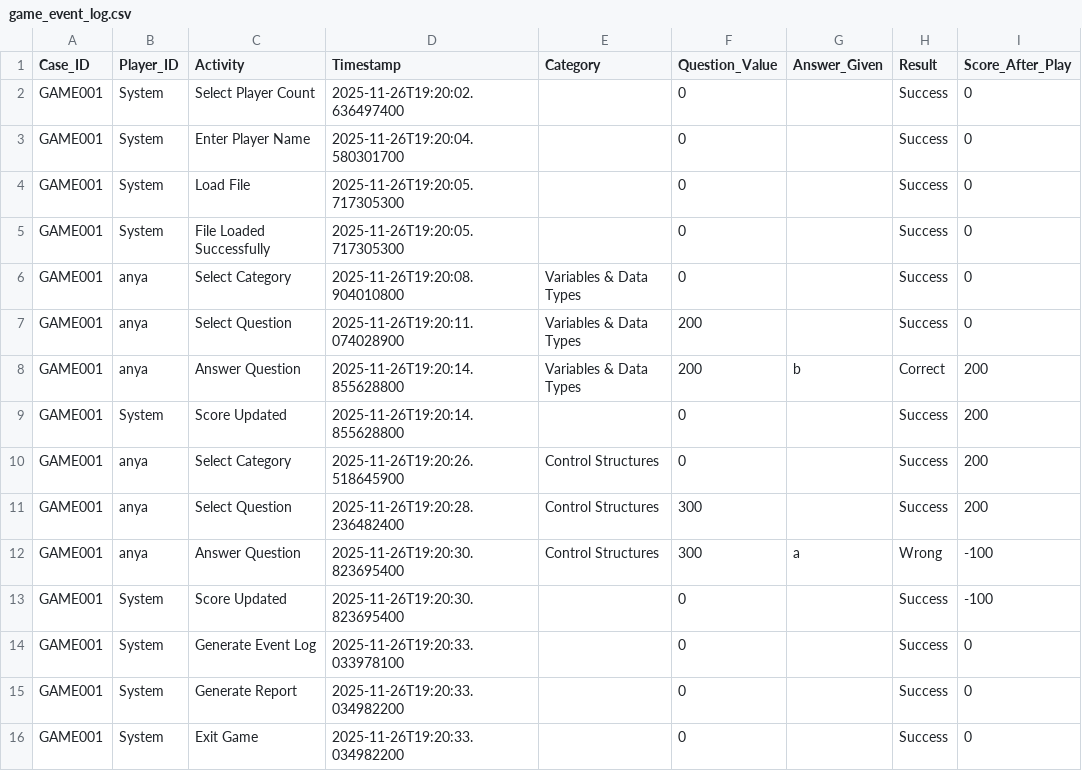
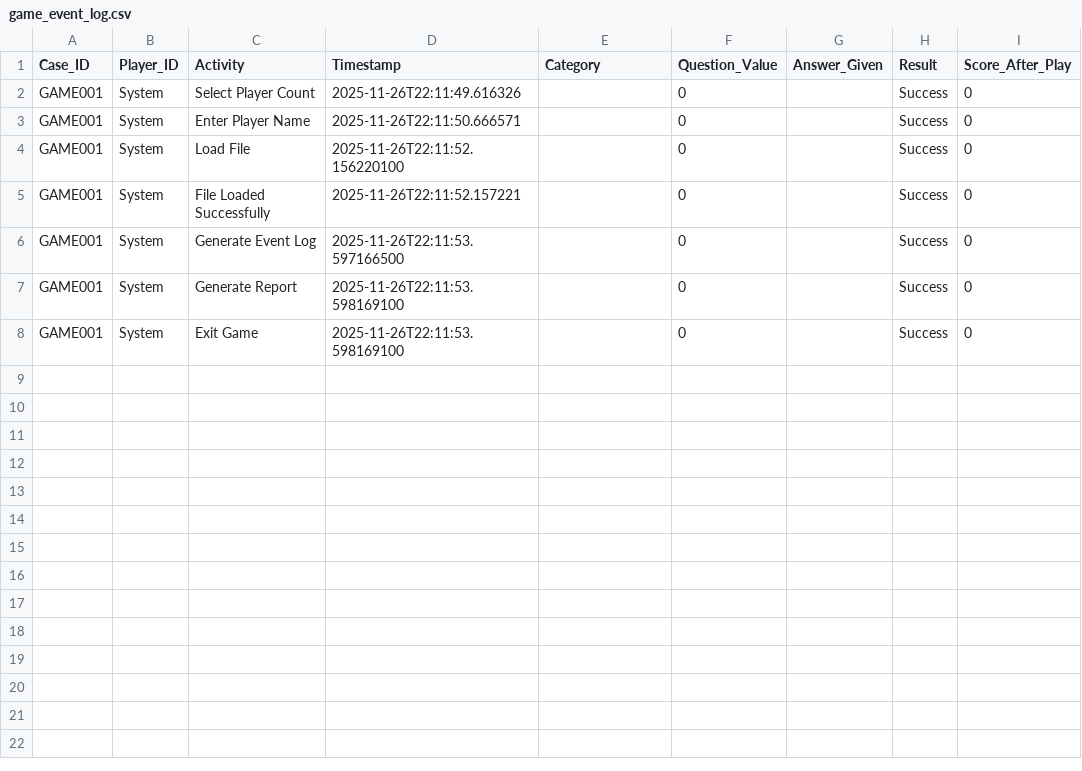
Before and after one commit to COMP-3607-OOP-II-Project/jeopardy-game, a CSV file: game_event_log.csv, drawn as a sheet.

```diff
--- a/game_event_log.csv
+++ b/game_event_log.csv
@@ -1,16 +1,8 @@
 Case_ID,Player_ID,Activity,Timestamp,Category,Question_Value,Answer_Given,Result,Score_After_Play
-GAME001,System,Select Player Count,2025-11-26T19:20:02.636497400,,0,,Success,0
-GAME001,System,Enter Player Name,2025-11-26T19:20:04.580301700,,0,,Success,0
-GAME001,System,Load File,2025-11-26T19:20:05.717305300,,0,,Success,0
-GAME001,System,File Loaded Successfully,2025-11-26T19:20:05.717305300,,0,,Success,0
-GAME001,anya,Select Category,2025-11-26T19:20:08.904010800,Variables & Data Types,0,,Success,0
-GAME001,anya,Select Question,2025-11-26T19:20:11.074028900,Variables & Data Types,200,,Success,0
-GAME001,anya,Answer Question,2025-11-26T19:20:14.855628800,Variables & Data Types,200,b,Correct,200
-GAME001,System,Score Updated,2025-11-26T19:20:14.855628800,,0,,Success,200
-GAME001,anya,Select Category,2025-11-26T19:20:26.518645900,Control Structures,0,,Success,200
-GAME001,anya,Select Question,2025-11-26T19:20:28.236482400,Control Structures,300,,Success,200
-GAME001,anya,Answer Question,2025-11-26T19:20:30.823695400,Control Structures,300,a,Wrong,-100
-GAME001,System,Score Updated,2025-11-26T19:20:30.823695400,,0,,Success,-100
-GAME001,System,Generate Event Log,2025-11-26T19:20:33.033978100,,0,,Success,0
-GAME001,System,Generate Report,2025-11-26T19:20:33.034982200,,0,,Success,0
-GAME001,System,Exit Game,2025-11-26T19:20:33.034982200,,0,,Success,0
+GAME001,System,Select Player Count,2025-11-26T22:11:49.616326,,0,,Success,0
+GAME001,System,Enter Player Name,2025-11-26T22:11:50.666571,,0,,Success,0
+GAME001,System,Load File,2025-11-26T22:11:52.156220100,,0,,Success,0
+GAME001,System,File Loaded Successfully,2025-11-26T22:11:52.157221,,0,,Success,0
+GAME001,System,Generate Event Log,2025-11-26T22:11:53.597166500,,0,,Success,0
+GAME001,System,Generate Report,2025-11-26T22:11:53.598169100,,0,,Success,0
+GAME001,System,Exit Game,2025-11-26T22:11:53.598169100,,0,,Success,0
```
Also changed, not shown: 6 other files.
